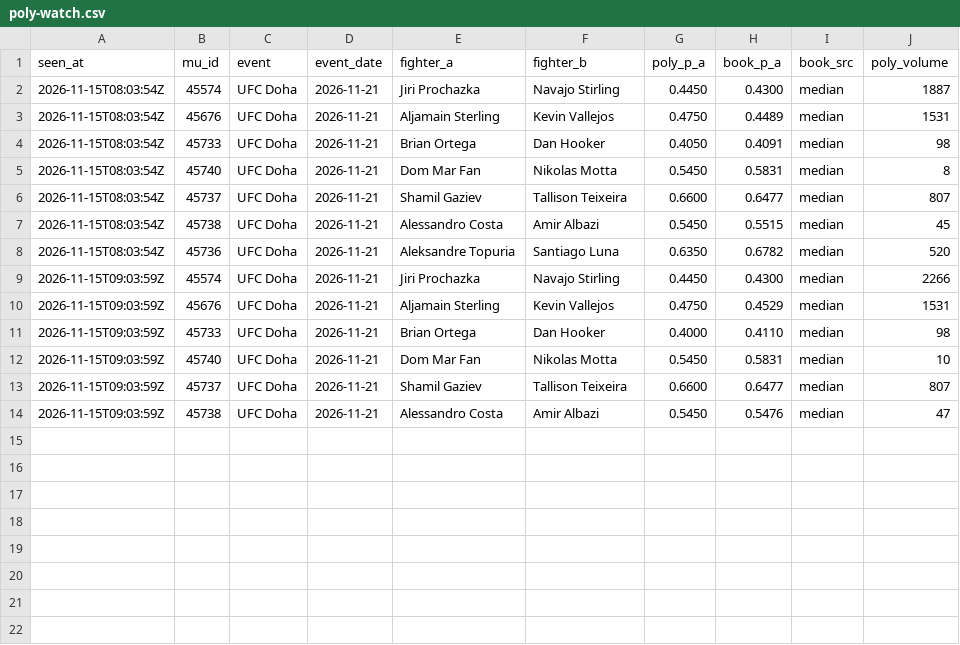
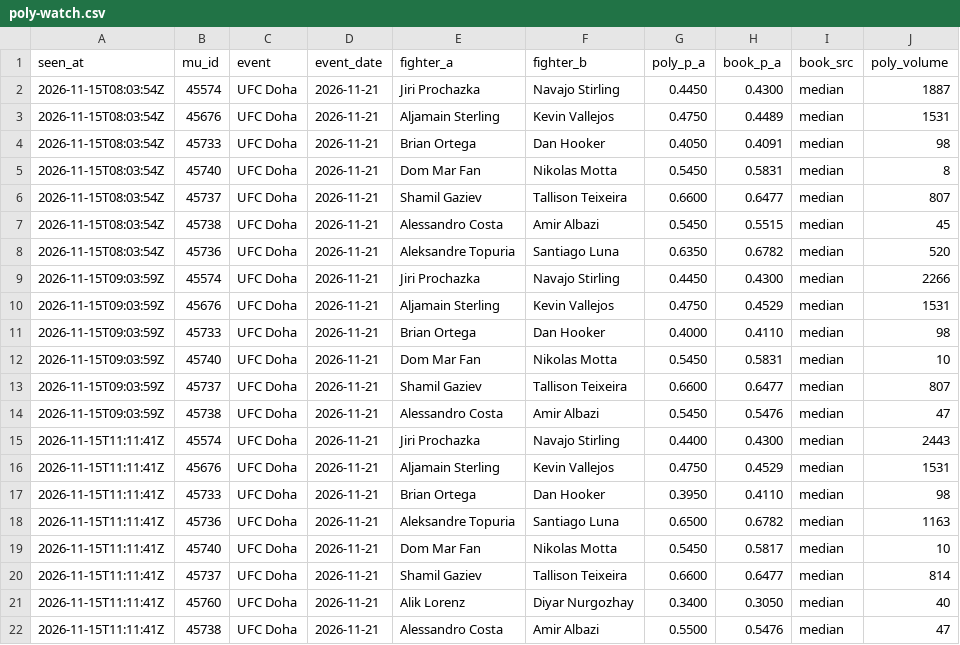
Before and after one commit to giliy/cageiq-ledger, a CSV file: poly-watch.csv, drawn as a sheet; the diff names each change by its address in the sheet, - before the commit and + after, or states it on an @@ line.

Commit message:
Ledger 2026-11-15 11:18 UTC, sha256 7f5c86a5bd8e, boxing 823ac006369b

```diff
--- a/poly-watch.csv
+++ b/poly-watch.csv
+row 15: 2026-11-15T11:11:41Z | 45574 | UFC Doha | 2026-11-21 | Jiri Prochazka | Navajo Stirling | 0.4400 | 0.4300 | median | 2443
+row 16: 2026-11-15T11:11:41Z | 45676 | UFC Doha | 2026-11-21 | Aljamain Sterling | Kevin Vallejos | 0.4750 | 0.4529 | median | 1531
+row 17: 2026-11-15T11:11:41Z | 45733 | UFC Doha | 2026-11-21 | Brian Ortega | Dan Hooker | 0.3950 | 0.4110 | median | 98
+row 18: 2026-11-15T11:11:41Z | 45736 | UFC Doha | 2026-11-21 | Aleksandre Topuria | Santiago Luna | 0.6500 | 0.6782 | median | 1163
+row 19: 2026-11-15T11:11:41Z | 45740 | UFC Doha | 2026-11-21 | Dom Mar Fan | Nikolas Motta | 0.5450 | 0.5817 | median | 10
+row 20: 2026-11-15T11:11:41Z | 45737 | UFC Doha | 2026-11-21 | Shamil Gaziev | Tallison Teixeira | 0.6600 | 0.6477 | median | 814
+row 21: 2026-11-15T11:11:41Z | 45760 | UFC Doha | 2026-11-21 | Alik Lorenz | Diyar Nurgozhay | 0.3400 | 0.3050 | median | 40
+row 22: 2026-11-15T11:11:41Z | 45738 | UFC Doha | 2026-11-21 | Alessandro Costa | Amir Albazi | 0.5500 | 0.5476 | median | 47
```
